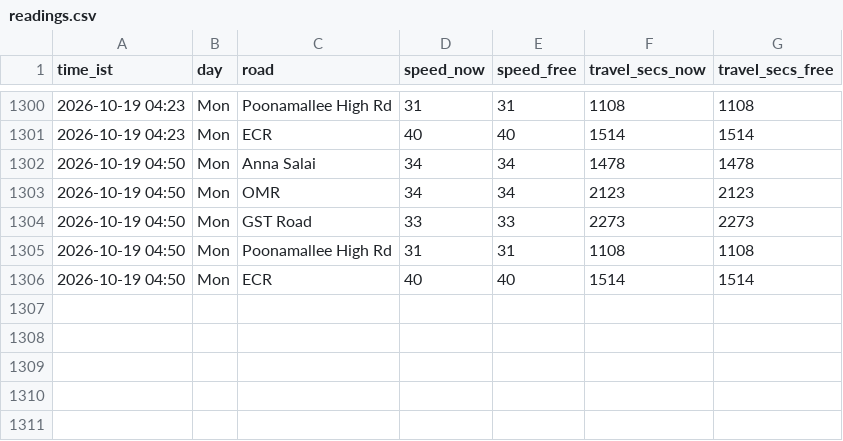
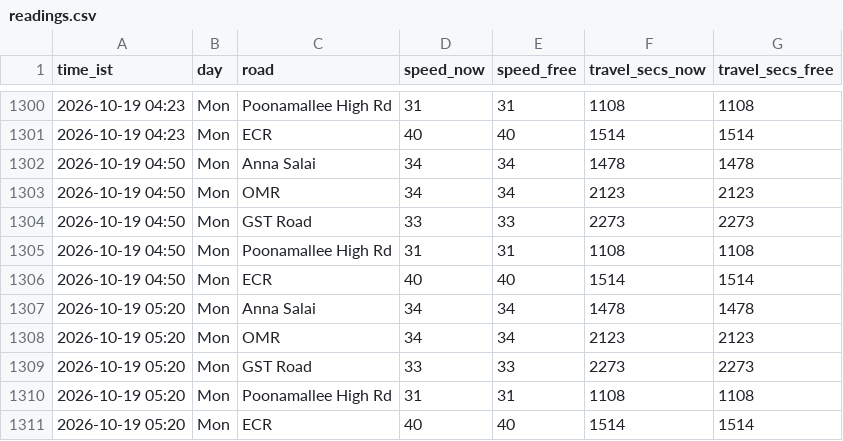
Before and after one commit to kannacodrex/chennai-traffic, a CSV file: data/readings.csv, drawn as a sheet; only a part is shown, gaps mark what is left out.

Commit message:
Add readings

```diff
--- a/data/readings.csv
+++ b/data/readings.csv
@@ -1306 +1306,6 @@ time_ist,day,road,speed_now,speed_free,travel_secs_now,travel_secs_free
 2026-10-19 04:50,Mon,ECR,40,40,1514,1514
+2026-10-19 05:20,Mon,Anna Salai,34,34,1478,1478
+2026-10-19 05:20,Mon,OMR,34,34,2123,2123
+2026-10-19 05:20,Mon,GST Road,33,33,2273,2273
+2026-10-19 05:20,Mon,Poonamallee High Rd,31,31,1108,1108
+2026-10-19 05:20,Mon,ECR,40,40,1514,1514
```
